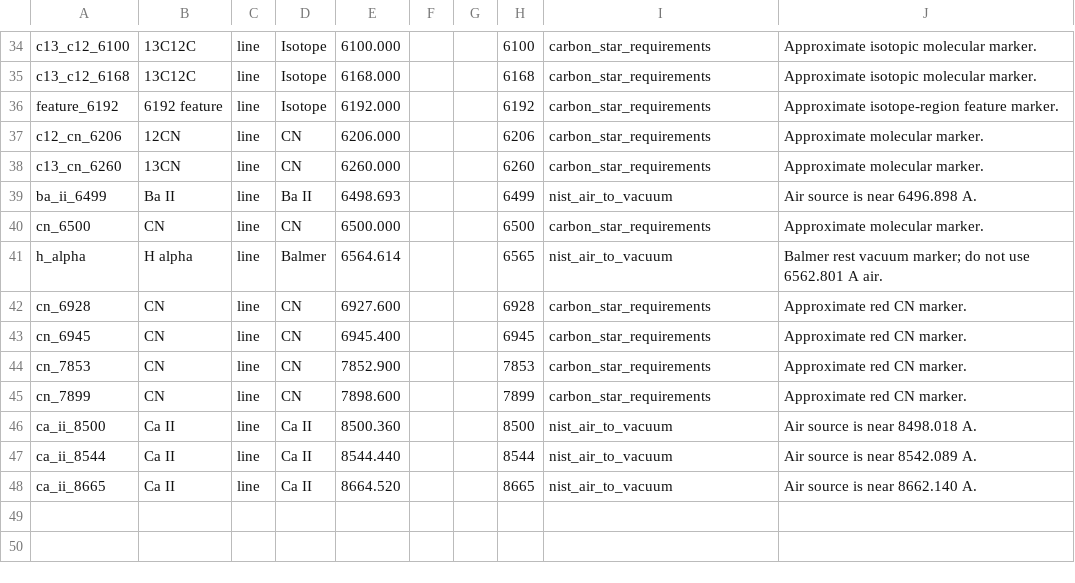
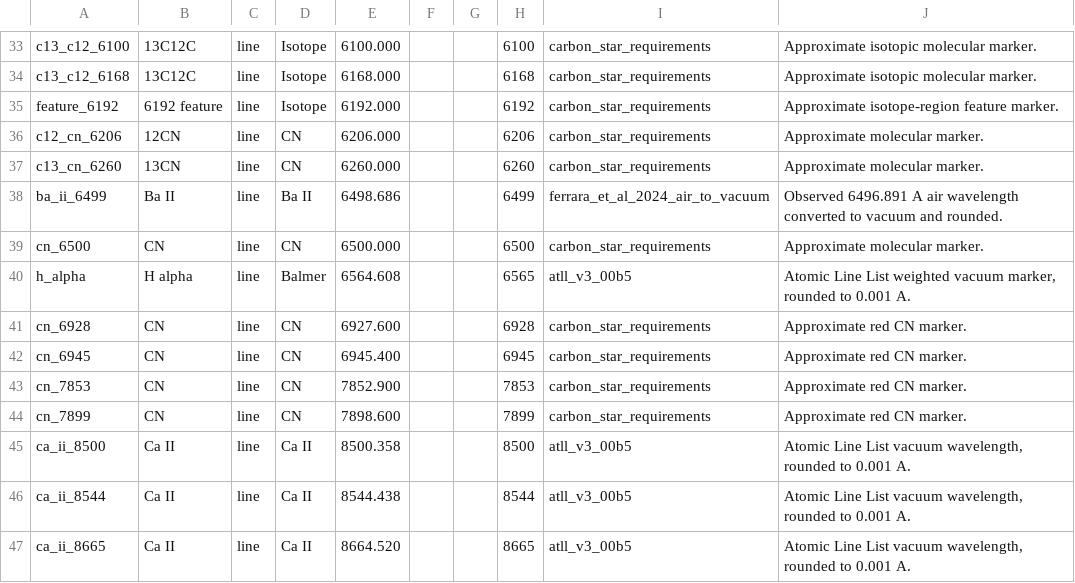
Before and after one commit to SW26010/spectiary, a TSV file: config/spectral_lines.public.tsv, drawn as a sheet; only a part is shown, gaps mark what is left out; the diff covers the shown part only.

```diff
--- a/config/spectral_lines.public.tsv
+++ b/config/spectral_lines.public.tsv
@@ -38,5 +37,5 @@ c12_cn_6206	12CN	line	CN	6206.000			6206	carbon_star_requirements	Approximate mo
 c13_cn_6260	13CN	line	CN	6260.000			6260	carbon_star_requirements	Approximate molecular marker.
-ba_ii_6499	Ba II	line	Ba II	6498.693			6499	nist_air_to_vacuum	Air source is near 6496.898 A.
+ba_ii_6499	Ba II	line	Ba II	6498.686			6499	ferrara_et_al_2024_air_to_vacuum	Observed 6496.891 A air wavelength converted to vacuum and rounded.
 cn_6500	CN	line	CN	6500.000			6500	carbon_star_requirements	Approximate molecular marker.
-h_alpha	H alpha	line	Balmer	6564.614			6565	nist_air_to_vacuum	Balmer rest vacuum marker; do not use 6562.801 A air.
+h_alpha	H alpha	line	Balmer	6564.608			6565	atll_v3_00b5	Atomic Line List weighted vacuum marker, rounded to 0.001 A.
 cn_6928	CN	line	CN	6927.600			6928	carbon_star_requirements	Approximate red CN marker.
@@ -45,4 +44,4 @@ cn_7853	CN	line	CN	7852.900			7853	carbon_star_requirements	Approximate red CN m
 cn_7899	CN	line	CN	7898.600			7899	carbon_star_requirements	Approximate red CN marker.
-ca_ii_8500	Ca II	line	Ca II	8500.360			8500	nist_air_to_vacuum	Air source is near 8498.018 A.
-ca_ii_8544	Ca II	line	Ca II	8544.440			8544	nist_air_to_vacuum	Air source is near 8542.089 A.
-ca_ii_8665	Ca II	line	Ca II	8664.520			8665	nist_air_to_vacuum	Air source is near 8662.140 A.
+ca_ii_8500	Ca II	line	Ca II	8500.358			8500	atll_v3_00b5	Atomic Line List vacuum wavelength, rounded to 0.001 A.
+ca_ii_8544	Ca II	line	Ca II	8544.438			8544	atll_v3_00b5	Atomic Line List vacuum wavelength, rounded to 0.001 A.
+ca_ii_8665	Ca II	line	Ca II	8664.520			8665	atll_v3_00b5	Atomic Line List vacuum wavelength, rounded to 0.001 A.
```
Also changed, not shown: 1 removed row and 31 edited cells elsewhere in this file, 15 other files.
